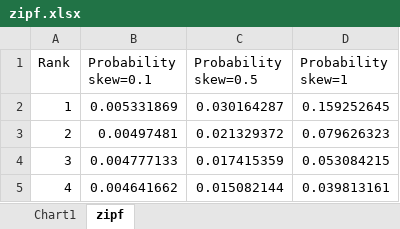
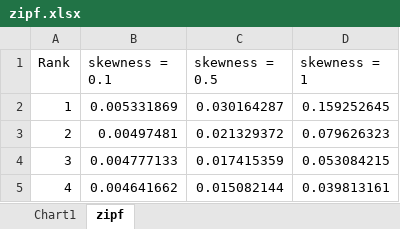
Before and after one commit to fqiang/dataserversimulation, an Excel workbook: PoissonArrival/results/zipf.xlsx, sheet zipf, drawn as a sheet; only a part is shown; values as stored, in another font and other column widths than the file's, no borders; the diff names each change by its address in the sheet, - before the commit and + after, or states it on an @@ line.

```diff
--- a/PoissonArrival/results/zipf.xlsx (sheet zipf)
+++ b/PoissonArrival/results/zipf.xlsx (sheet zipf)
-B1: Probability skew=0.1
+B1: skewness = 0.1
-C1: Probability skew=0.5
+C1: skewness = 0.5
-D1: Probability skew=1
+D1: skewness = 1
```
Also changed, not shown: charts or pictures, PoissonArrival/results/lognor.xlsx, 4 other files.
